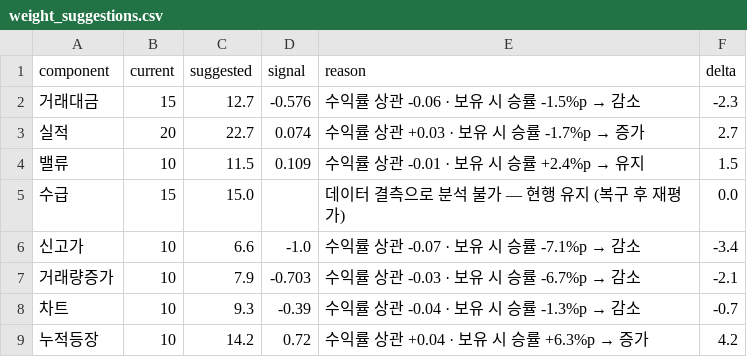
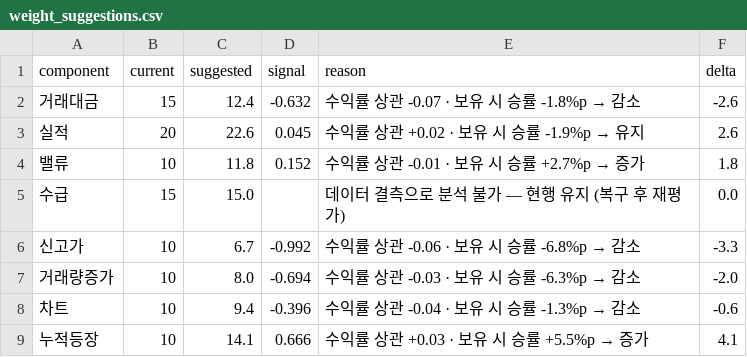
Before and after one commit to perseus2133-ai/volume-radar, a CSV file: data/optimizer/weight_suggestions.csv, drawn as a sheet.

```diff
--- a/data/optimizer/weight_suggestions.csv
+++ b/data/optimizer/weight_suggestions.csv
@@ -1,9 +1,9 @@
 component,current,suggested,signal,reason,delta
-거래대금,15,12.7,-0.576,수익률 상관 -0.06 · 보유 시 승률 -1.5%p → 감소,-2.3
-실적,20,22.7,0.074,수익률 상관 +0.03 · 보유 시 승률 -1.7%p → 증가,2.7
-밸류,10,11.5,0.109,수익률 상관 -0.01 · 보유 시 승률 +2.4%p → 유지,1.5
+거래대금,15,12.4,-0.632,수익률 상관 -0.07 · 보유 시 승률 -1.8%p → 감소,-2.6
+실적,20,22.6,0.045,수익률 상관 +0.02 · 보유 시 승률 -1.9%p → 유지,2.6
+밸류,10,11.8,0.152,수익률 상관 -0.01 · 보유 시 승률 +2.7%p → 증가,1.8
 수급,15,15.0,,데이터 결측으로 분석 불가 — 현행 유지 (복구 후 재평가),0.0
-신고가,10,6.6,-1.0,수익률 상관 -0.07 · 보유 시 승률 -7.1%p → 감소,-3.4
-거래량증가,10,7.9,-0.703,수익률 상관 -0.03 · 보유 시 승률 -6.7%p → 감소,-2.1
-차트,10,9.3,-0.39,수익률 상관 -0.04 · 보유 시 승률 -1.3%p → 감소,-0.7
-누적등장,10,14.2,0.72,수익률 상관 +0.04 · 보유 시 승률 +6.3%p → 증가,4.2
+신고가,10,6.7,-0.992,수익률 상관 -0.06 · 보유 시 승률 -6.8%p → 감소,-3.3
+거래량증가,10,8.0,-0.694,수익률 상관 -0.03 · 보유 시 승률 -6.3%p → 감소,-2.0
+차트,10,9.4,-0.396,수익률 상관 -0.04 · 보유 시 승률 -1.3%p → 감소,-0.6
+누적등장,10,14.1,0.666,수익률 상관 +0.03 · 보유 시 승률 +5.5%p → 증가,4.1
```
Also changed, not shown: data/optimizer/component_performance.csv, data/optimizer/correlation_matrix.csv, 9 other files.
